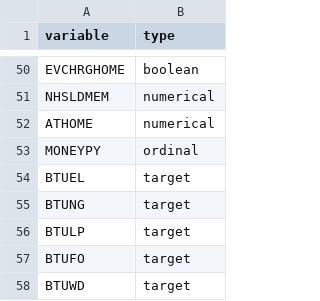
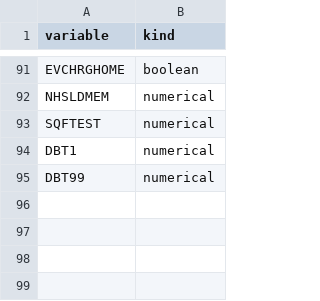
Before and after one commit to jon-codes/c964-model, a CSV file: data/features.csv, drawn as a sheet; only a part is shown, gaps mark what is left out; the diff covers the shown part only.

```diff
--- a/data/features.csv
+++ b/data/features.csv
@@ -1 +1 @@
-variable,type
+variable,kind
@@ -51,8 +92,4 @@ EVCHRGHOME,boolean
 NHSLDMEM,numerical
-ATHOME,numerical
-MONEYPY,ordinal
-BTUEL,target
-BTUNG,target
-BTULP,target
-BTUFO,target
-BTUWD,target
+SQFTEST,numerical
+DBT1,numerical
+DBT99,numerical
```
Also changed, not shown: 46 added rows, 5 removed rows, 1 moved row and 3 edited cells elsewhere in this file, data/meta.csv, 4 other files.
